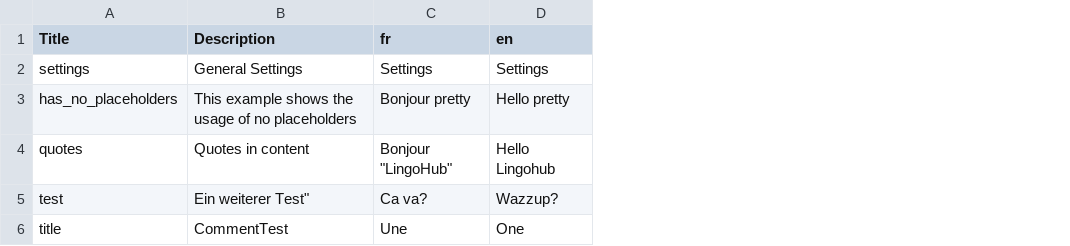
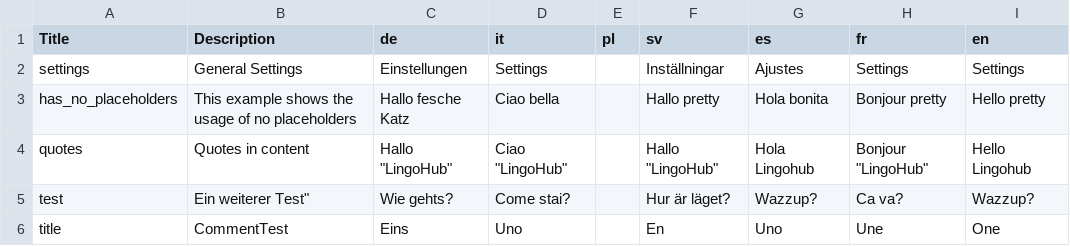
Before and after one commit to sebwim/test, a CSV file: 6.11/example_due.csv, drawn as a sheet; the diff names each change by its address in the sheet, - before the commit and + after, or states it on an @@ line.

Commit message:
Created and pushed by LingoHub. Project: '6.11 Test' by User: 'superduperfunmail+999@gmail.com'.

```diff
--- a/6.11/example_due.csv
+++ b/6.11/example_due.csv
+column C (de), rows 2-6: Einstellungen | Hallo fesche Katz | Hallo "LingoHub" | Wie gehts? | Eins
+column D (it), rows 2-6: Settings | Ciao bella | Ciao "LingoHub" | Come stai? | Uno
+column E (pl), empty
+column F (sv), rows 2-6: Inställningar | Hallo pretty | Hallo "LingoHub" | Hur är läget? | En
+column G (es), rows 2-6: Ajustes | Hola bonita | Hola Lingohub | Wazzup? | Uno
```
Also changed, not shown: 6.11/example.csv.
